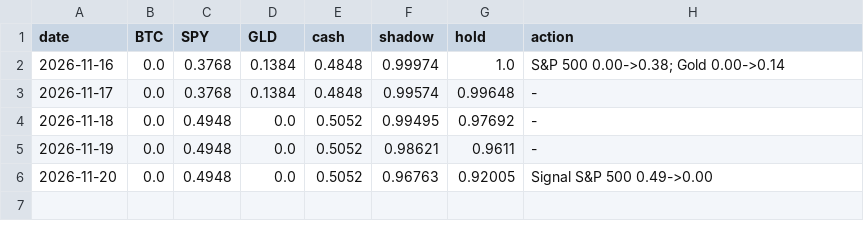
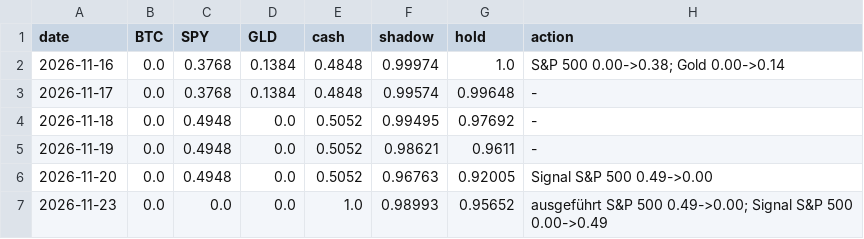
Before and after one commit to maxim91136/3kings, a CSV file: data/ledger.csv, drawn as a sheet.

```diff
--- a/data/ledger.csv
+++ b/data/ledger.csv
@@ -6 +6,2 @@ date,BTC,SPY,GLD,cash,shadow,hold,action
 2026-11-20,0.0,0.4948,0.0,0.5052,0.96763,0.92005,Signal S&P 500 0.49->0.00
+2026-11-23,0.0,0.0,0.0,1.0,0.98993,0.95652,ausgeführt S&P 500 0.49->0.00; Signal S&P 500 0.00->0.49
```
Also changed, not shown: data/barometer.csv, data/elite.csv, 31 other files.
